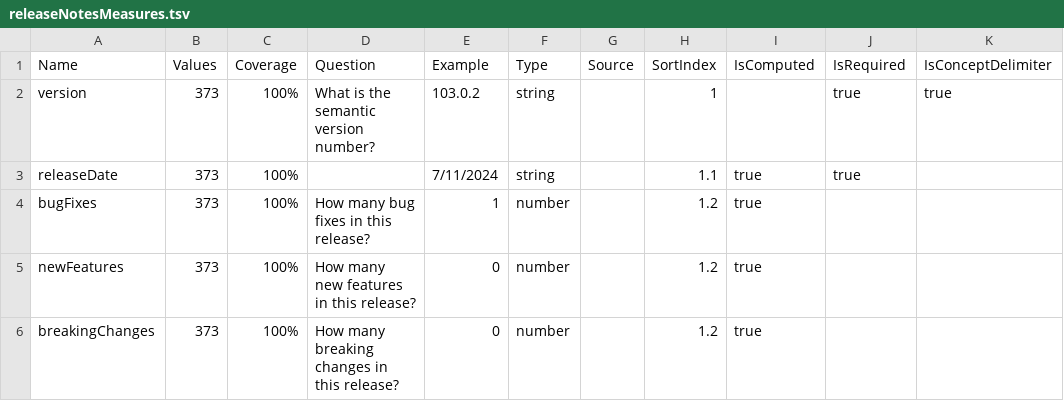
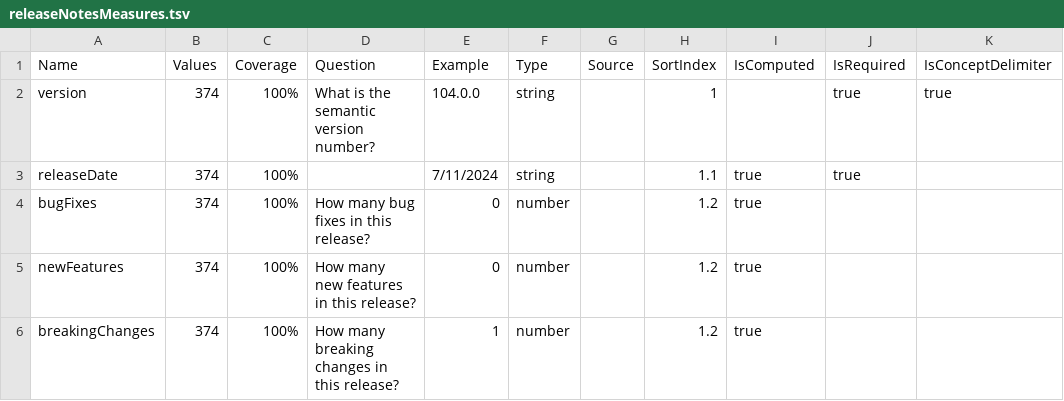
Before and after one commit to breck7/scroll, a TSV file: releaseNotesMeasures.tsv, drawn as a sheet; only a part is shown; the diff names each change by its address in the sheet, - before the commit and + after, or states it on an @@ line.

```diff
--- a/releaseNotesMeasures.tsv
+++ b/releaseNotesMeasures.tsv
-B2:B6 (Values): 373
+B2:B6 (Values): 374
-E2 (Example): 103.0.2
+E2 (Example): 104.0.0
-E4 (Example): 1
+E4 (Example): 0
-E6 (Example): 0
+E6 (Example): 1
```
Also changed, not shown: releaseNotes.csv, releaseNotes.tsv, 37 other files.
